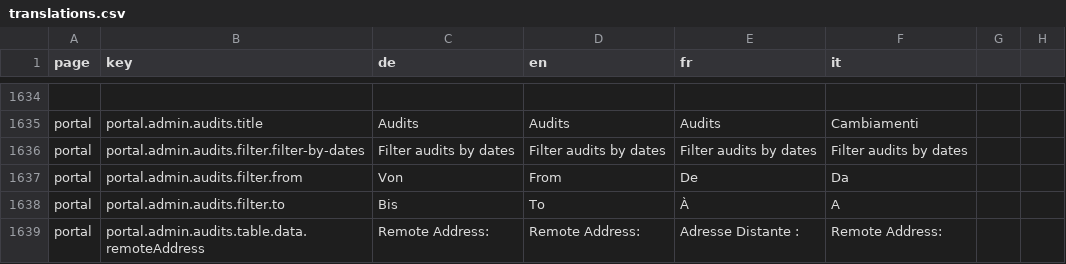
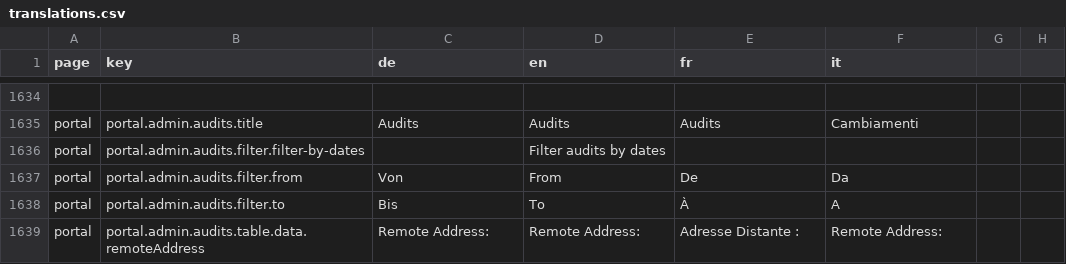
Before and after one commit to FeatureToggleStudy/alv-portal, a CSV file: alv-portal-ui/translations.csv, drawn as a sheet; only a part is shown, gaps mark what is left out; the diff names each change by its address in the sheet, - before the commit and + after, or states it on an @@ line.

```diff
--- a/alv-portal-ui/translations.csv
+++ b/alv-portal-ui/translations.csv
-C1636 (de): Filter audits by dates
+C1636 (de): (empty)
-E1636 (fr): Filter audits by dates
+E1636 (fr): (empty)
-F1636 (it): Filter audits by dates
+F1636 (it): (empty)
```
Also changed, not shown: 4 other files.
